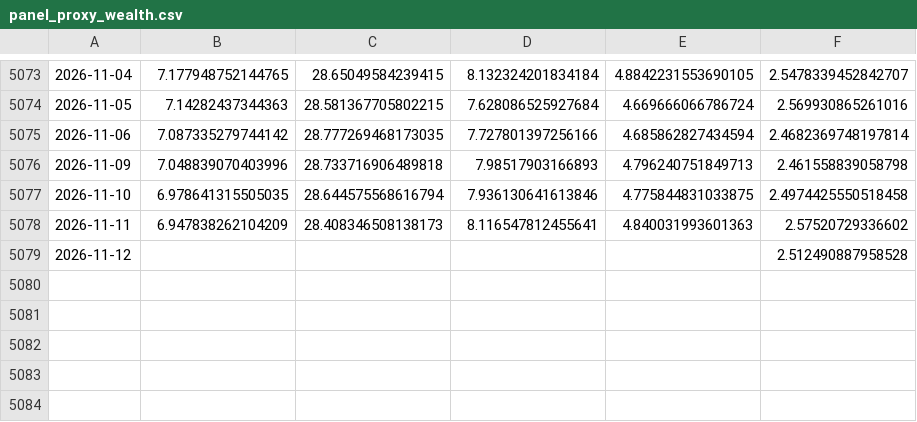
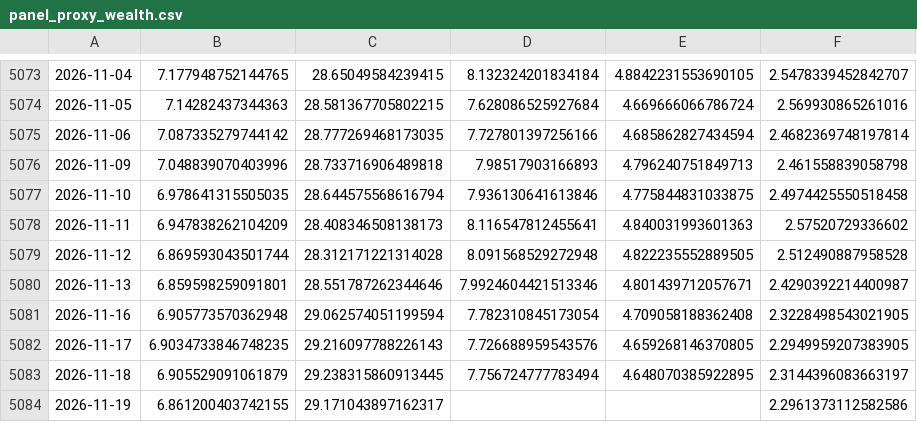
Before and after one commit to zhouyy858/ETF-dynamic-allocation, a CSV file: assets/data/panel_proxy_wealth.csv, drawn as a sheet; only a part is shown, gaps mark what is left out; the diff names each change by its address in the sheet, - before the commit and + after, or states it on an @@ line.

```diff
--- a/assets/data/panel_proxy_wealth.csv
+++ b/assets/data/panel_proxy_wealth.csv
-B5079: (empty)
+B5079: 6.869593043501744
-C5079: (empty)
+C5079: 28.312171221314028
-D5079: (empty)
+D5079: 8.091568529272948
-E5079: (empty)
+E5079: 4.822235552889505
+row 5080: 2026-11-13 | 6.859598259091801 | 28.551787262344646 | 7.9924604421513346 | 4.801439712057671 | 2.4290392214400987
+row 5081: 2026-11-16 | 6.905773570362948 | 29.062574051199594 | 7.782310845173054 | 4.709058188362408 | 2.3228498543021905
+row 5082: 2026-11-17 | 6.9034733846748235 | 29.216097788226143 | 7.726688959543576 | 4.659268146370805 | 2.2949959207383905
+row 5083: 2026-11-18 | 6.905529091061879 | 29.238315860913445 | 7.756724777783494 | 4.648070385922895 | 2.3144396083663197
+row 5084: 2026-11-19 | 6.861200403742155 | 29.171043897162317 |  |  | 2.2961373112582586
```
Also changed, not shown: assets/data/511260_nav.csv, assets/data/index_sz399006.csv, 23 other files.
